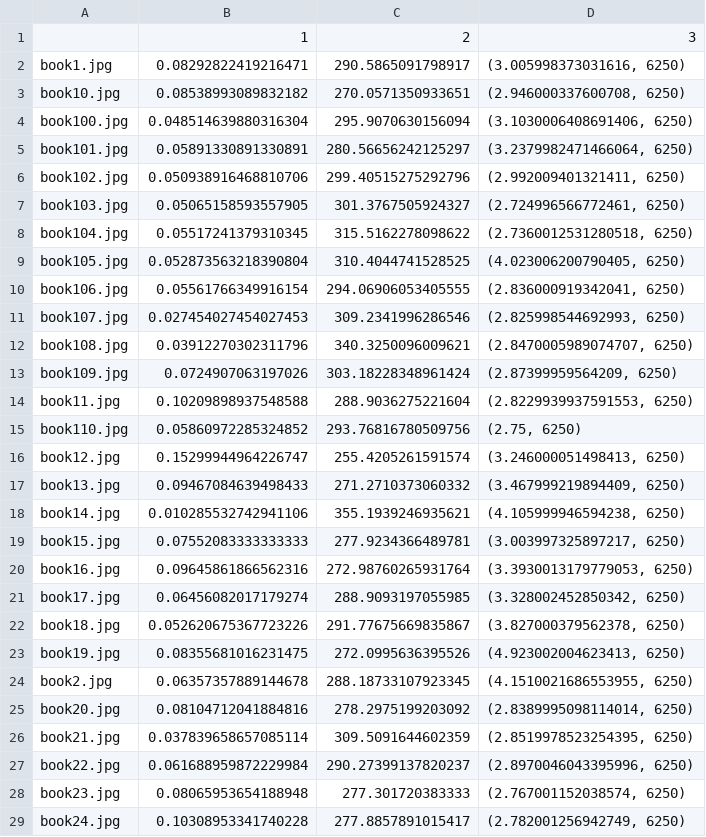
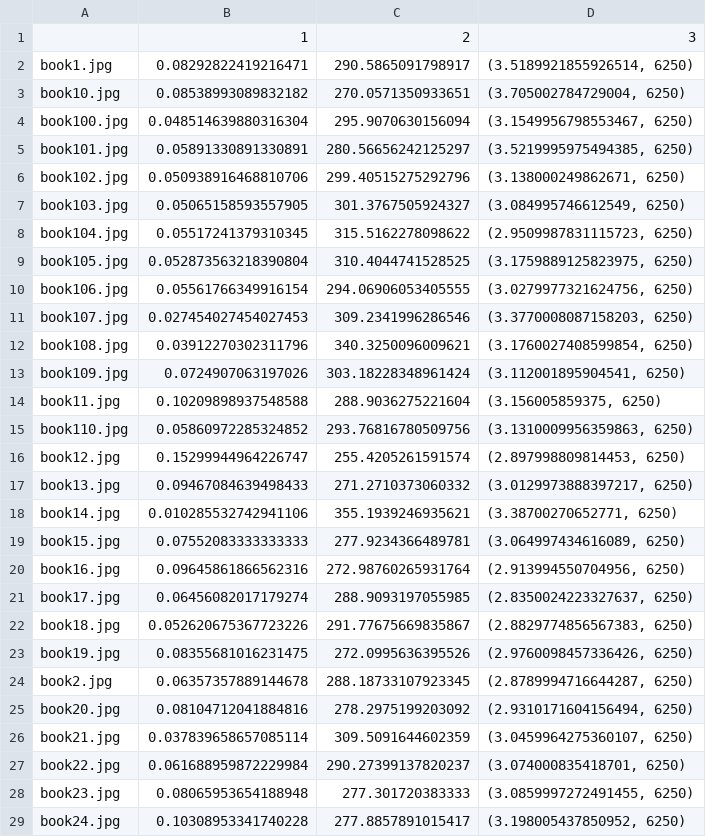
Before and after one commit to alina0501/ObjectsRecognition, a CSV file: lab2/outp/seva.csv, drawn as a sheet; only a part is shown; the diff covers the shown part only.

```diff
--- a/lab2/outp/seva.csv
+++ b/lab2/outp/seva.csv
@@ -1,29 +1,29 @@
 ,1,2,3
-book1.jpg,0.08292822419216471,290.5865091798917,"(3.005998373031616, 6250)"
-book10.jpg,0.08538993089832182,270.0571350933651,"(2.946000337600708, 6250)"
-book100.jpg,0.048514639880316304,295.9070630156094,"(3.1030006408691406, 6250)"
-book101.jpg,0.05891330891330891,280.56656242125297,"(3.2379982471466064, 6250)"
-book102.jpg,0.050938916468810706,299.40515275292796,"(2.992009401321411, 6250)"
-book103.jpg,0.05065158593557905,301.3767505924327,"(2.724996566772461, 6250)"
-book104.jpg,0.05517241379310345,315.5162278098622,"(2.7360012531280518, 6250)"
-book105.jpg,0.052873563218390804,310.4044741528525,"(4.023006200790405, 6250)"
-book106.jpg,0.05561766349916154,294.06906053405555,"(2.836000919342041, 6250)"
-book107.jpg,0.027454027454027453,309.2341996286546,"(2.825998544692993, 6250)"
-book108.jpg,0.03912270302311796,340.3250096009621,"(2.8470005989074707, 6250)"
-book109.jpg,0.0724907063197026,303.18228348961424,"(2.87399959564209, 6250)"
-book11.jpg,0.10209898937548588,288.9036275221604,"(2.8229939937591553, 6250)"
-book110.jpg,0.05860972285324852,293.76816780509756,"(2.75, 6250)"
-book12.jpg,0.15299944964226747,255.4205261591574,"(3.246000051498413, 6250)"
-book13.jpg,0.09467084639498433,271.2710373060332,"(3.467999219894409, 6250)"
-book14.jpg,0.010285532742941106,355.1939246935621,"(4.105999946594238, 6250)"
-book15.jpg,0.07552083333333333,277.9234366489781,"(3.003997325897217, 6250)"
-book16.jpg,0.09645861866562316,272.98760265931764,"(3.3930013179779053, 6250)"
-book17.jpg,0.06456082017179274,288.9093197055985,"(3.328002452850342, 6250)"
-book18.jpg,0.052620675367723226,291.77675669835867,"(3.827000379562378, 6250)"
-book19.jpg,0.08355681016231475,272.0995636395526,"(4.923002004623413, 6250)"
-book2.jpg,0.06357357889144678,288.18733107923345,"(4.1510021686553955, 6250)"
-book20.jpg,0.08104712041884816,278.2975199203092,"(2.8389995098114014, 6250)"
-book21.jpg,0.037839658657085114,309.5091644602359,"(2.8519978523254395, 6250)"
-book22.jpg,0.061688959872229984,290.27399137820237,"(2.8970046043395996, 6250)"
-book23.jpg,0.08065953654188948,277.301720383333,"(2.767001152038574, 6250)"
-book24.jpg,0.10308953341740228,277.8857891015417,"(2.782001256942749, 6250)"
+book1.jpg,0.08292822419216471,290.5865091798917,"(3.5189921855926514, 6250)"
+book10.jpg,0.08538993089832182,270.0571350933651,"(3.705002784729004, 6250)"
+book100.jpg,0.048514639880316304,295.9070630156094,"(3.1549956798553467, 6250)"
+book101.jpg,0.05891330891330891,280.56656242125297,"(3.5219995975494385, 6250)"
+book102.jpg,0.050938916468810706,299.40515275292796,"(3.138000249862671, 6250)"
+book103.jpg,0.05065158593557905,301.3767505924327,"(3.084995746612549, 6250)"
+book104.jpg,0.05517241379310345,315.5162278098622,"(2.9509987831115723, 6250)"
+book105.jpg,0.052873563218390804,310.4044741528525,"(3.1759889125823975, 6250)"
+book106.jpg,0.05561766349916154,294.06906053405555,"(3.0279977321624756, 6250)"
+book107.jpg,0.027454027454027453,309.2341996286546,"(3.3770008087158203, 6250)"
+book108.jpg,0.03912270302311796,340.3250096009621,"(3.1760027408599854, 6250)"
+book109.jpg,0.0724907063197026,303.18228348961424,"(3.112001895904541, 6250)"
+book11.jpg,0.10209898937548588,288.9036275221604,"(3.156005859375, 6250)"
+book110.jpg,0.05860972285324852,293.76816780509756,"(3.1310009956359863, 6250)"
+book12.jpg,0.15299944964226747,255.4205261591574,"(2.897998809814453, 6250)"
+book13.jpg,0.09467084639498433,271.2710373060332,"(3.0129973888397217, 6250)"
+book14.jpg,0.010285532742941106,355.1939246935621,"(3.38700270652771, 6250)"
+book15.jpg,0.07552083333333333,277.9234366489781,"(3.064997434616089, 6250)"
+book16.jpg,0.09645861866562316,272.98760265931764,"(2.913994550704956, 6250)"
+book17.jpg,0.06456082017179274,288.9093197055985,"(2.8350024223327637, 6250)"
+book18.jpg,0.052620675367723226,291.77675669835867,"(2.8829774856567383, 6250)"
+book19.jpg,0.08355681016231475,272.0995636395526,"(2.9760098457336426, 6250)"
+book2.jpg,0.06357357889144678,288.18733107923345,"(2.8789994716644287, 6250)"
+book20.jpg,0.08104712041884816,278.2975199203092,"(2.9310171604156494, 6250)"
+book21.jpg,0.037839658657085114,309.5091644602359,"(3.0459964275360107, 6250)"
+book22.jpg,0.061688959872229984,290.27399137820237,"(3.074000835418701, 6250)"
+book23.jpg,0.08065953654188948,277.301720383333,"(3.0859997272491455, 6250)"
+book24.jpg,0.10308953341740228,277.8857891015417,"(3.198005437850952, 6250)"
```
Also changed, not shown: 82 edited cells elsewhere in this file, lab2/outp/alina.csv, lab2/outp/olya.csv, 4 other files.
